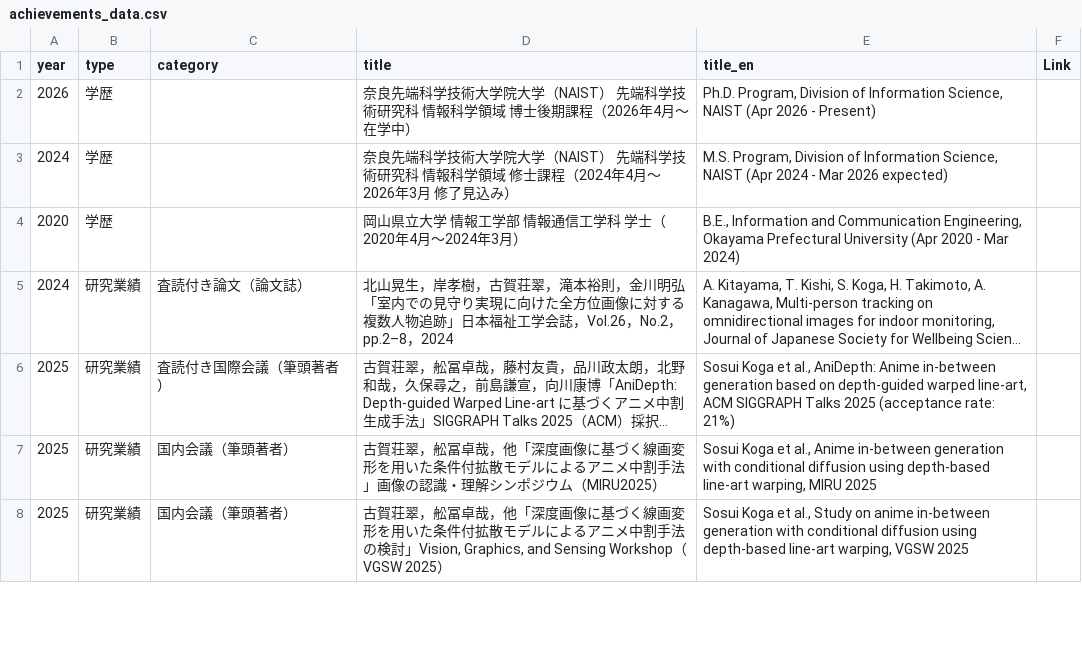
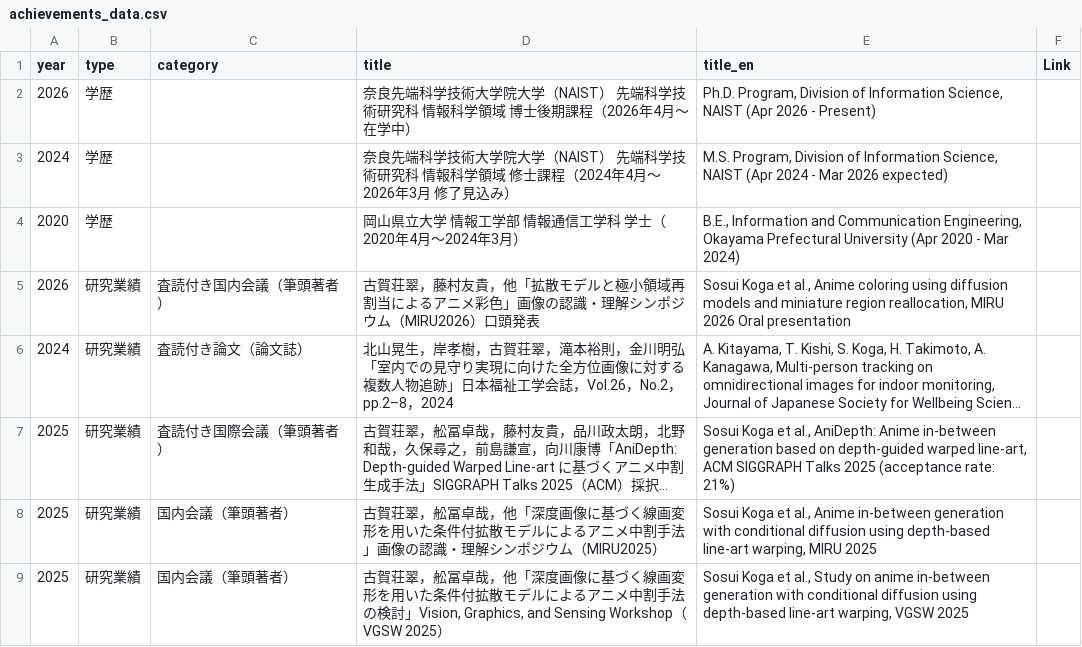
Before and after one commit to SWEET-creator/sosui.github.io, a CSV file: achievements_data.csv, drawn as a sheet; only a part is shown; long unchanged cells end in …; the diff names each change by its address in the sheet, - before the commit and + after, or states it on an @@ line.

Commit message:
add miru2026

```diff
--- a/achievements_data.csv
+++ b/achievements_data.csv
+row 5: 2026 | 研究業績 | 査読付き国内会議（筆頭著者） | 古賀荘翠，藤村友貴，他「拡散モデルと極小領域再割当によるアニメ彩色」画像の認識・理解シンポジウム（MIRU2026）口頭発表 | Sosui Koga et al., Anime coloring using diffusion models and miniature region reallocation, MIRU 2026 Oral presentation
```
